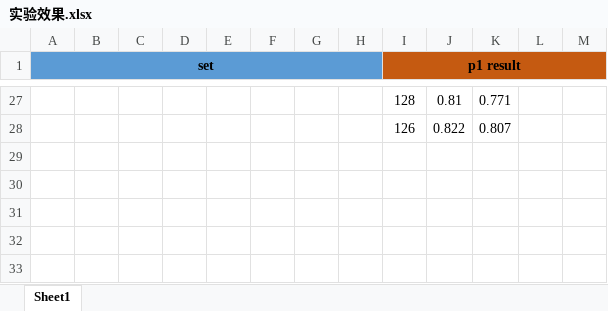
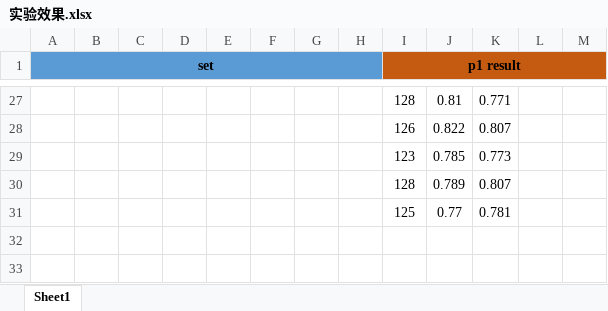
Before and after one commit to vkgo/MSPLM, an Excel workbook: 实验效果.xlsx, sheet Sheet1, drawn as a sheet; only a part is shown, gaps mark what is left out; values as stored, in another font and other column widths than the file's, no borders; the diff covers the shown part only; the diff names each change by its address in the sheet, - before the commit and + after, or states it on an @@ line.

```diff
--- a/实验效果.xlsx (sheet Sheet1)
+++ b/实验效果.xlsx (sheet Sheet1)
-row 29: (empty)
+row 29:  |  |  |  |  |  |  |  | 123 | 0.785 | 0.773
-row 30: (empty)
+row 30:  |  |  |  |  |  |  |  | 128 | 0.789 | 0.807
-row 31: (empty)
+row 31:  |  |  |  |  |  |  |  | 125 | 0.77 | 0.781
```
Also changed, not shown: 27 added rows, 8 removed rows, 7 edited cells and merged cells elsewhere in this sheet, 4 other files.
